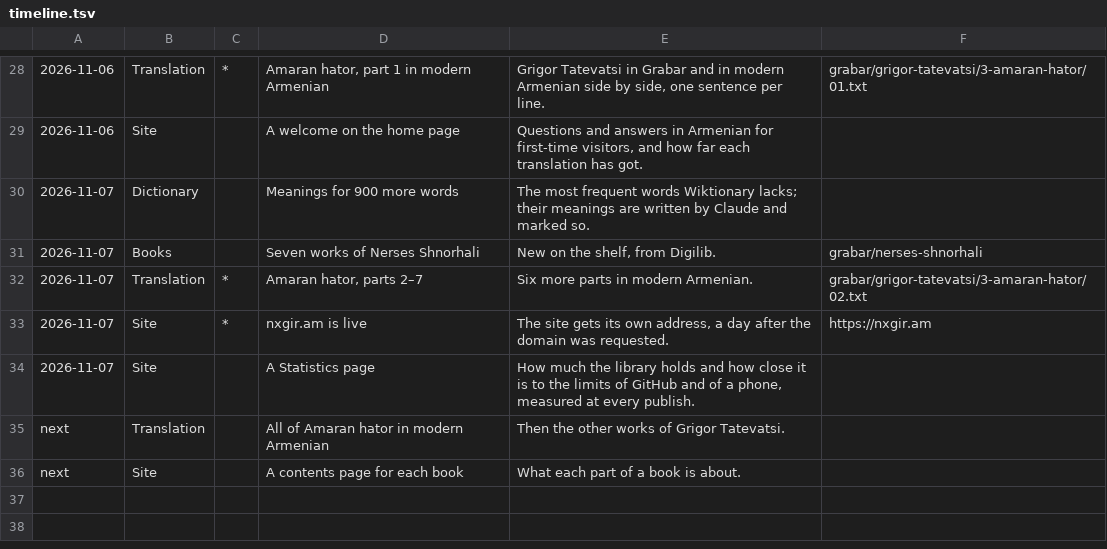
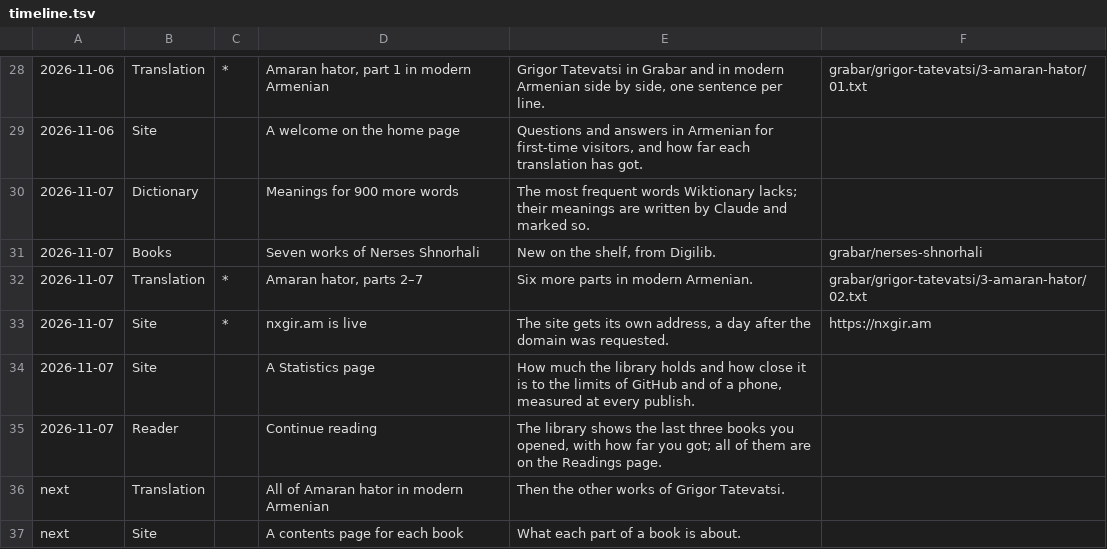
Before and after one commit to serjhnn/nx-gir, a TSV file: timeline.tsv, drawn as a sheet; only a part is shown, gaps mark what is left out; the diff names each change by its address in the sheet, - before the commit and + after, or states it on an @@ line.

```diff
--- a/timeline.tsv
+++ b/timeline.tsv
+row 35: 2026-11-07 | Reader |  | Continue reading | The library shows the last three books you opened, with how far you got; all of them are on the Readings page.
```
Also changed, not shown: 5 other files.
